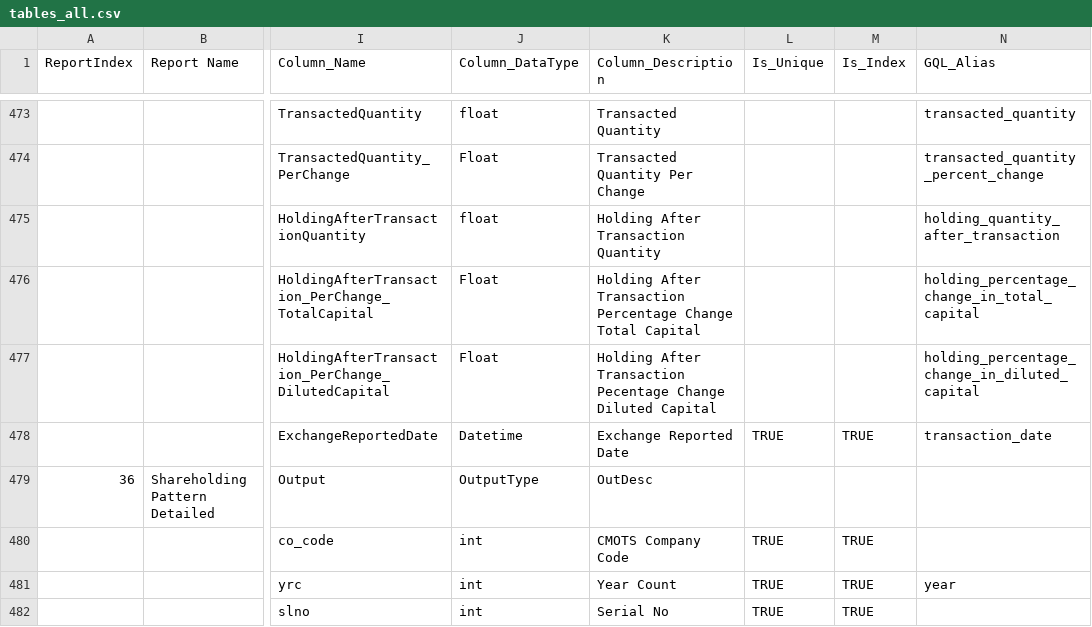
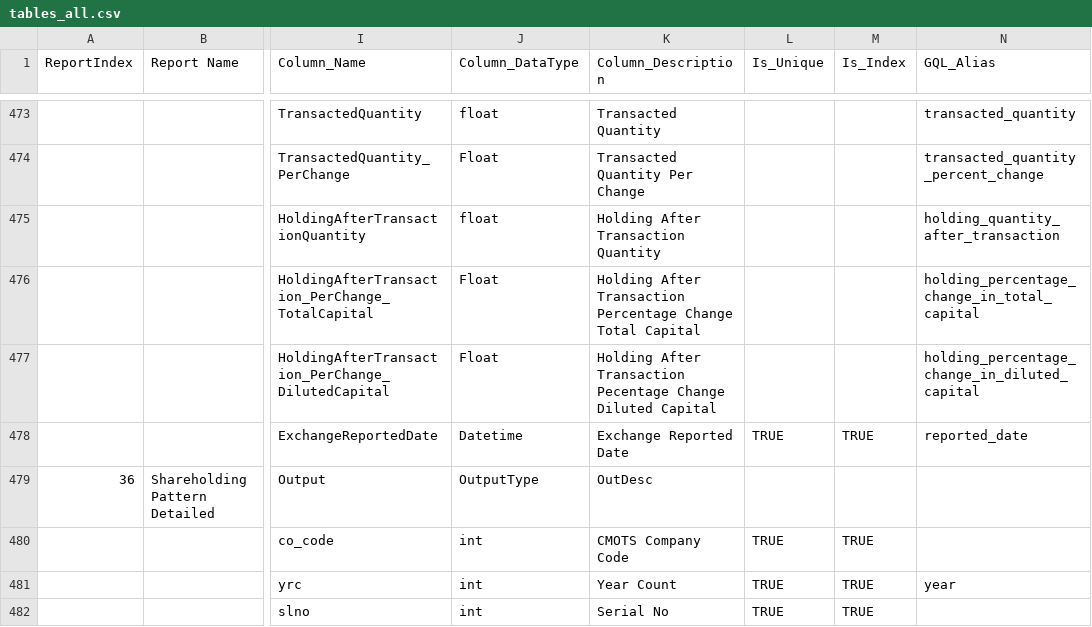
Before and after one commit to wanderingelephants/telegram-mini-app, a CSV file: packages/server/middle/cmots/csv/tables_all.csv, drawn as a sheet; only a part is shown, gaps mark what is left out; the diff names each change by its address in the sheet, - before the commit and + after, or states it on an @@ line.

```diff
--- a/packages/server/middle/cmots/csv/tables_all.csv
+++ b/packages/server/middle/cmots/csv/tables_all.csv
-N478 (GQL_Alias): transaction_date
+N478 (GQL_Alias): reported_date
```
Also changed, not shown: 9 other files.
